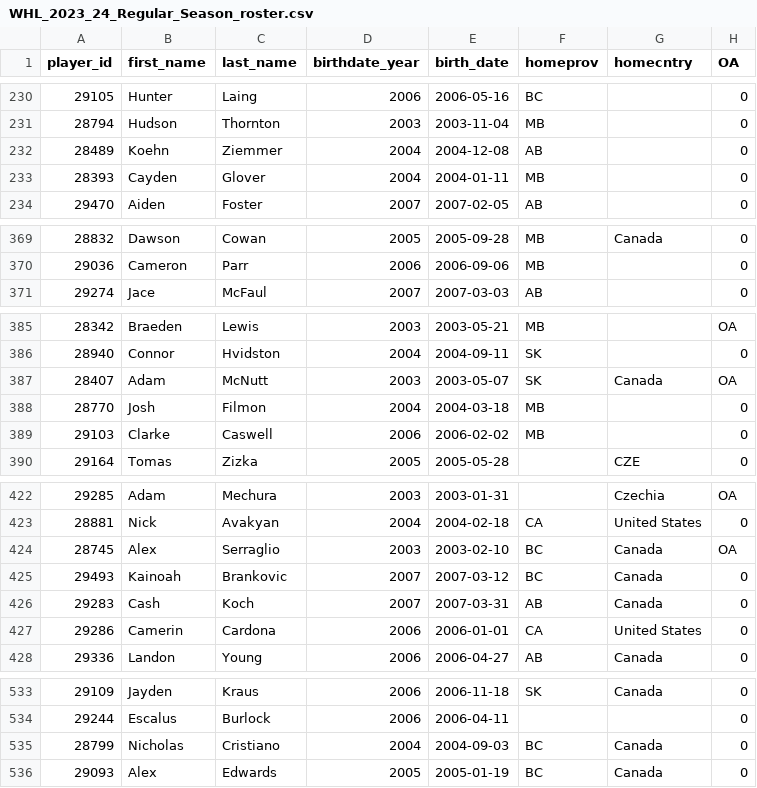
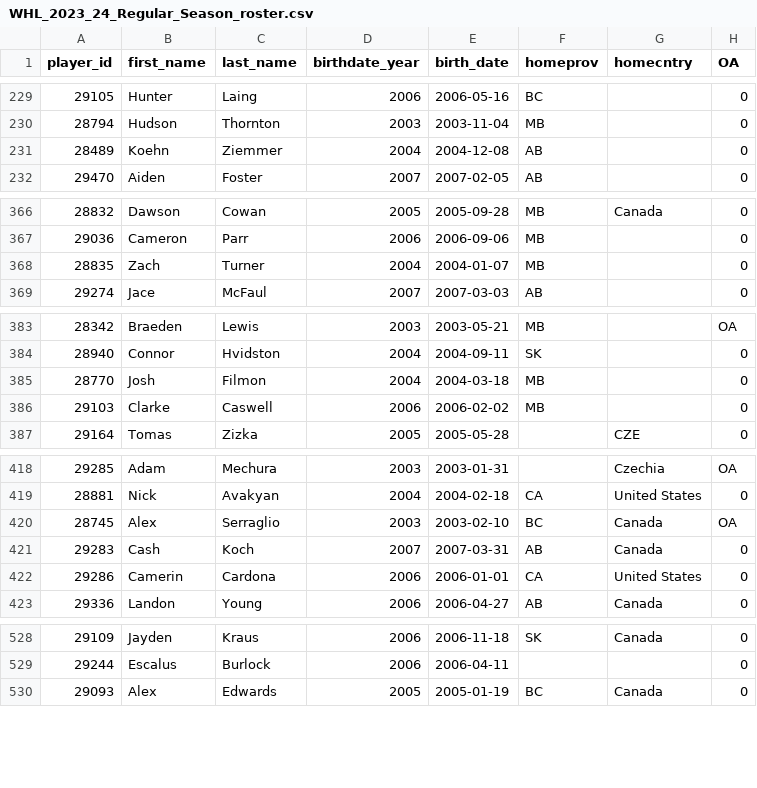
Before and after one commit to lennonay/Prospect_scraper, a CSV file: data/roster/WHL_2023_24_Regular_Season_roster.csv, drawn as a sheet; only a part is shown, gaps mark what is left out; the diff covers the shown part only.

```diff
--- a/data/roster/WHL_2023_24_Regular_Season_roster.csv
+++ b/data/roster/WHL_2023_24_Regular_Season_roster.csv
@@ -232,3 +231,2 @@ player_id,first_name,last_name,birthdate_year,birth_date,homeprov,homecntry,OA
 28489,Koehn,Ziemmer,2004,2004-12-08,AB,,0
-28393,Cayden,Glover,2004,2004-01-11,MB,,0
 29470,Aiden,Foster,2007,2007-02-05,AB,,0
@@ -370,2 +367,3 @@ player_id,first_name,last_name,birthdate_year,birth_date,homeprov,homecntry,OA
 29036,Cameron,Parr,2006,2006-09-06,MB,,0
+28835,Zach,Turner,2004,2004-01-07,MB,,0
 29274,Jace,McFaul,2007,2007-03-03,AB,,0
@@ -386,3 +384,2 @@ player_id,first_name,last_name,birthdate_year,birth_date,homeprov,homecntry,OA
 28940,Connor,Hvidston,2004,2004-09-11,SK,,0
-28407,Adam,McNutt,2003,2003-05-07,SK,Canada,OA
 28770,Josh,Filmon,2004,2004-03-18,MB,,0
@@ -424,3 +420,2 @@ player_id,first_name,last_name,birthdate_year,birth_date,homeprov,homecntry,OA
 28745,Alex,Serraglio,2003,2003-02-10,BC ,Canada,OA
-29493,Kainoah,Brankovic,2007,2007-03-12,BC,Canada,0
 29283,Cash,Koch,2007,2007-03-31,AB,Canada,0
@@ -534,3 +529,2 @@ player_id,first_name,last_name,birthdate_year,birth_date,homeprov,homecntry,OA
 29244,Escalus,Burlock,2006,2006-04-11,,,0
-28799,Nicholas,Cristiano,2004,2004-09-03,BC,Canada,0
 29093,Alex,Edwards,2005,2005-01-19,BC,Canada,0
```
Also changed, not shown: 2 added rows, 5 removed rows, 4 moved rows and 1 edited cell elsewhere in this file, 2 other files.
